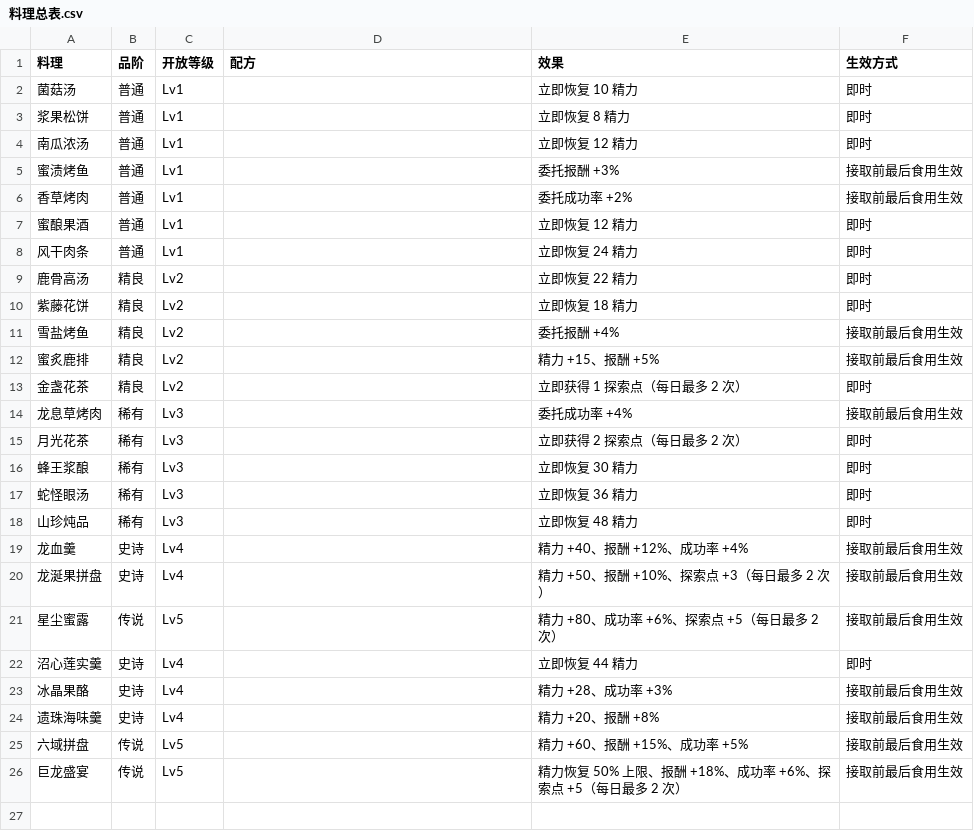
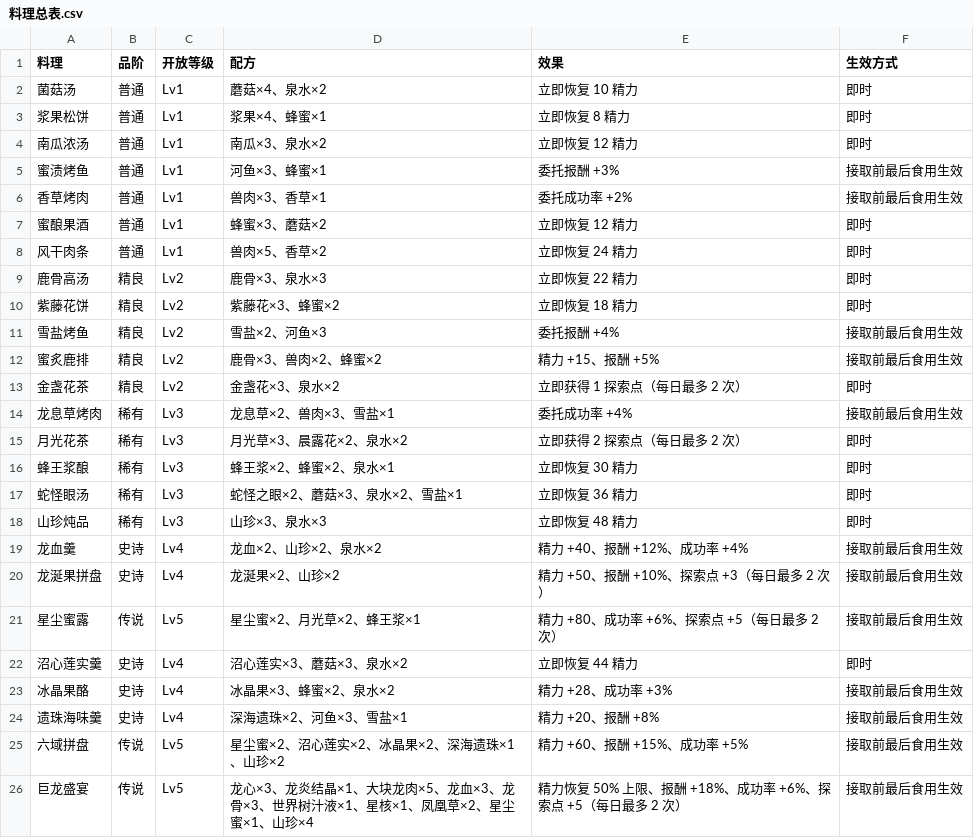
Before and after one commit to illusory23/healthy_adventurer, a CSV file: 数据表/料理总表.csv, drawn as a sheet.

```diff
--- a/数据表/料理总表.csv
+++ b/数据表/料理总表.csv
@@ -1,26 +1,26 @@
 料理,品阶,开放等级,配方,效果,生效方式
-菌菇汤,普通,Lv1,,立即恢复 10 精力,即时
-浆果松饼,普通,Lv1,,立即恢复 8 精力,即时
-南瓜浓汤,普通,Lv1,,立即恢复 12 精力,即时
-蜜渍烤鱼,普通,Lv1,,委托报酬 +3%,接取前最后食用生效
-香草烤肉,普通,Lv1,,委托成功率 +2%,接取前最后食用生效
-蜜酿果酒,普通,Lv1,,立即恢复 12 精力,即时
-风干肉条,普通,Lv1,,立即恢复 24 精力,即时
-鹿骨高汤,精良,Lv2,,立即恢复 22 精力,即时
-紫藤花饼,精良,Lv2,,立即恢复 18 精力,即时
-雪盐烤鱼,精良,Lv2,,委托报酬 +4%,接取前最后食用生效
-蜜炙鹿排,精良,Lv2,,精力 +15、报酬 +5%,接取前最后食用生效
-金盏花茶,精良,Lv2,,立即获得 1 探索点（每日最多 2 次）,即时
-龙息草烤肉,稀有,Lv3,,委托成功率 +4%,接取前最后食用生效
-月光花茶,稀有,Lv3,,立即获得 2 探索点（每日最多 2 次）,即时
-蜂王浆酿,稀有,Lv3,,立即恢复 30 精力,即时
-蛇怪眼汤,稀有,Lv3,,立即恢复 36 精力,即时
-山珍炖品,稀有,Lv3,,立即恢复 48 精力,即时
-龙血羹,史诗,Lv4,,精力 +40、报酬 +12%、成功率 +4%,接取前最后食用生效
-龙涎果拼盘,史诗,Lv4,,精力 +50、报酬 +10%、探索点 +3（每日最多 2 次）,接取前最后食用生效
-星尘蜜露,传说,Lv5,,精力 +80、成功率 +6%、探索点 +5（每日最多 2 次）,接取前最后食用生效
-沼心莲实羹,史诗,Lv4,,立即恢复 44 精力,即时
-冰晶果酪,史诗,Lv4,,精力 +28、成功率 +3%,接取前最后食用生效
-遗珠海味羹,史诗,Lv4,,精力 +20、报酬 +8%,接取前最后食用生效
-六域拼盘,传说,Lv5,,精力 +60、报酬 +15%、成功率 +5%,接取前最后食用生效
-巨龙盛宴,传说,Lv5,,精力恢复 50% 上限、报酬 +18%、成功率 +6%、探索点 +5（每日最多 2 次）,接取前最后食用生效
+菌菇汤,普通,Lv1,蘑菇×4、泉水×2,立即恢复 10 精力,即时
+浆果松饼,普通,Lv1,浆果×4、蜂蜜×1,立即恢复 8 精力,即时
+南瓜浓汤,普通,Lv1,南瓜×3、泉水×2,立即恢复 12 精力,即时
+蜜渍烤鱼,普通,Lv1,河鱼×3、蜂蜜×1,委托报酬 +3%,接取前最后食用生效
+香草烤肉,普通,Lv1,兽肉×3、香草×1,委托成功率 +2%,接取前最后食用生效
+蜜酿果酒,普通,Lv1,蜂蜜×3、蘑菇×2,立即恢复 12 精力,即时
+风干肉条,普通,Lv1,兽肉×5、香草×2,立即恢复 24 精力,即时
+鹿骨高汤,精良,Lv2,鹿骨×3、泉水×3,立即恢复 22 精力,即时
+紫藤花饼,精良,Lv2,紫藤花×3、蜂蜜×2,立即恢复 18 精力,即时
+雪盐烤鱼,精良,Lv2,雪盐×2、河鱼×3,委托报酬 +4%,接取前最后食用生效
+蜜炙鹿排,精良,Lv2,鹿骨×3、兽肉×2、蜂蜜×2,精力 +15、报酬 +5%,接取前最后食用生效
+金盏花茶,精良,Lv2,金盏花×3、泉水×2,立即获得 1 探索点（每日最多 2 次）,即时
+龙息草烤肉,稀有,Lv3,龙息草×2、兽肉×3、雪盐×1,委托成功率 +4%,接取前最后食用生效
+月光花茶,稀有,Lv3,月光草×3、晨露花×2、泉水×2,立即获得 2 探索点（每日最多 2 次）,即时
+蜂王浆酿,稀有,Lv3,蜂王浆×2、蜂蜜×2、泉水×1,立即恢复 30 精力,即时
+蛇怪眼汤,稀有,Lv3,蛇怪之眼×2、蘑菇×3、泉水×2、雪盐×1,立即恢复 36 精力,即时
+山珍炖品,稀有,Lv3,山珍×3、泉水×3,立即恢复 48 精力,即时
+龙血羹,史诗,Lv4,龙血×2、山珍×2、泉水×2,精力 +40、报酬 +12%、成功率 +4%,接取前最后食用生效
+龙涎果拼盘,史诗,Lv4,龙涎果×2、山珍×2,精力 +50、报酬 +10%、探索点 +3（每日最多 2 次）,接取前最后食用生效
+星尘蜜露,传说,Lv5,星尘蜜×2、月光草×2、蜂王浆×1,精力 +80、成功率 +6%、探索点 +5（每日最多 2 次）,接取前最后食用生效
+沼心莲实羹,史诗,Lv4,沼心莲实×3、蘑菇×3、泉水×2,立即恢复 44 精力,即时
+冰晶果酪,史诗,Lv4,冰晶果×3、蜂蜜×2、泉水×2,精力 +28、成功率 +3%,接取前最后食用生效
+遗珠海味羹,史诗,Lv4,深海遗珠×2、河鱼×3、雪盐×1,精力 +20、报酬 +8%,接取前最后食用生效
+六域拼盘,传说,Lv5,星尘蜜×2、沼心莲实×2、冰晶果×2、深海遗珠×1、山珍×2,精力 +60、报酬 +15%、成功率 +5%,接取前最后食用生效
+巨龙盛宴,传说,Lv5,龙心×3、龙炎结晶×1、大块龙肉×5、龙血×3、龙骨×3、世界树汁液×1、星核×1、凤凰草×2、星尘蜜×1、山珍×4,精力恢复 50% 上限、报酬 +18%、成功率 +6%、探索点 +5（每日最多 2 次）,接取前最后食用生效
```
Also changed, not shown: 数据表/装备总表.csv, 18 other files.
